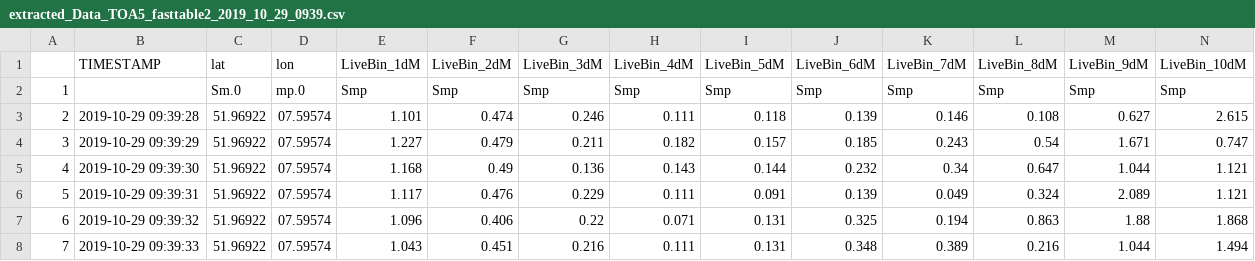
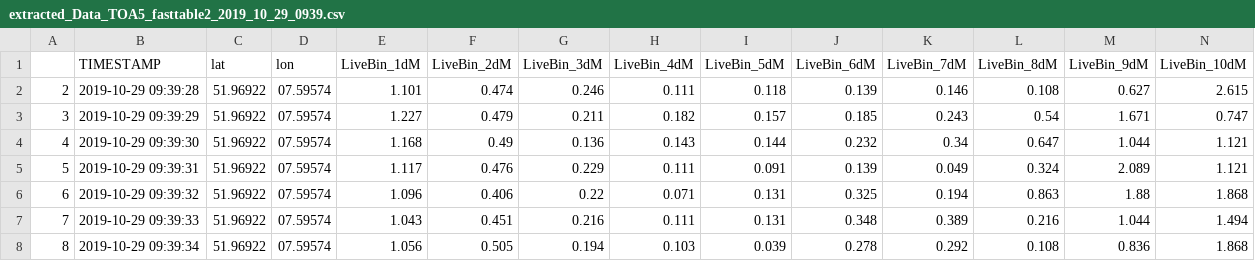
Before and after one commit to phuef/VAQIIS---Group-2, a CSV file: data_extraction/extracted_Data_TOA5_fasttable2_2019_10_29_0939.csv, drawn as a sheet; only a part is shown; the shorter side is filled out with more unchanged rows; rows hold the shown columns only; the diff names each change by its address in the sheet, - before the commit and + after, or states it on an @@ line.

```diff
--- a/data_extraction/extracted_Data_TOA5_fasttable2_2019_10_29_0939.csv
+++ b/data_extraction/extracted_Data_TOA5_fasttable2_2019_10_29_0939.csv
-row 2: 1 |  | Sm.0 | mp.0 | Smp | Smp | Smp | Smp | Smp | Smp | Smp | Smp | Smp | Smp
```
Also changed, not shown: data_extraction/extracted_Data_TOA5_fasttable10_2019_11_21_1200.csv, data_extraction/extracted_Data_TOA5_fasttable1_2019_10_29_1029.csv, 12 other files.
